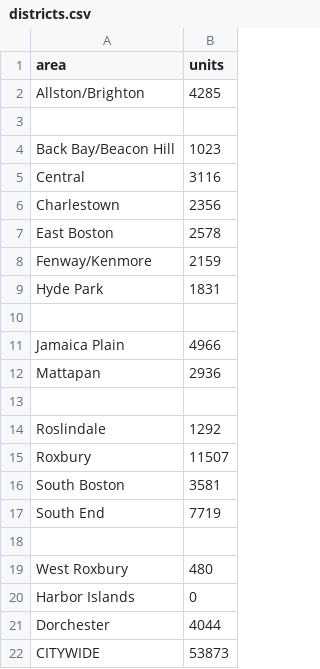
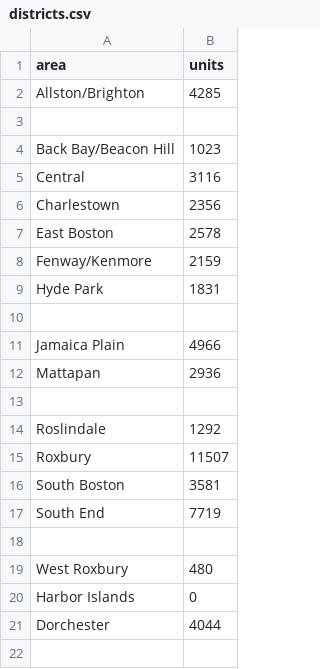
Before and after one commit to VizTechFall2017/week11-stephentcosta, a CSV file: PS01/districts.csv, drawn as a sheet; the diff names each change by its address in the sheet, - before the commit and + after, or states it on an @@ line.

```diff
--- a/PS01/districts.csv
+++ b/PS01/districts.csv
-row 22: CITYWIDE | 53873
```
Also changed, not shown: 3 other files.
